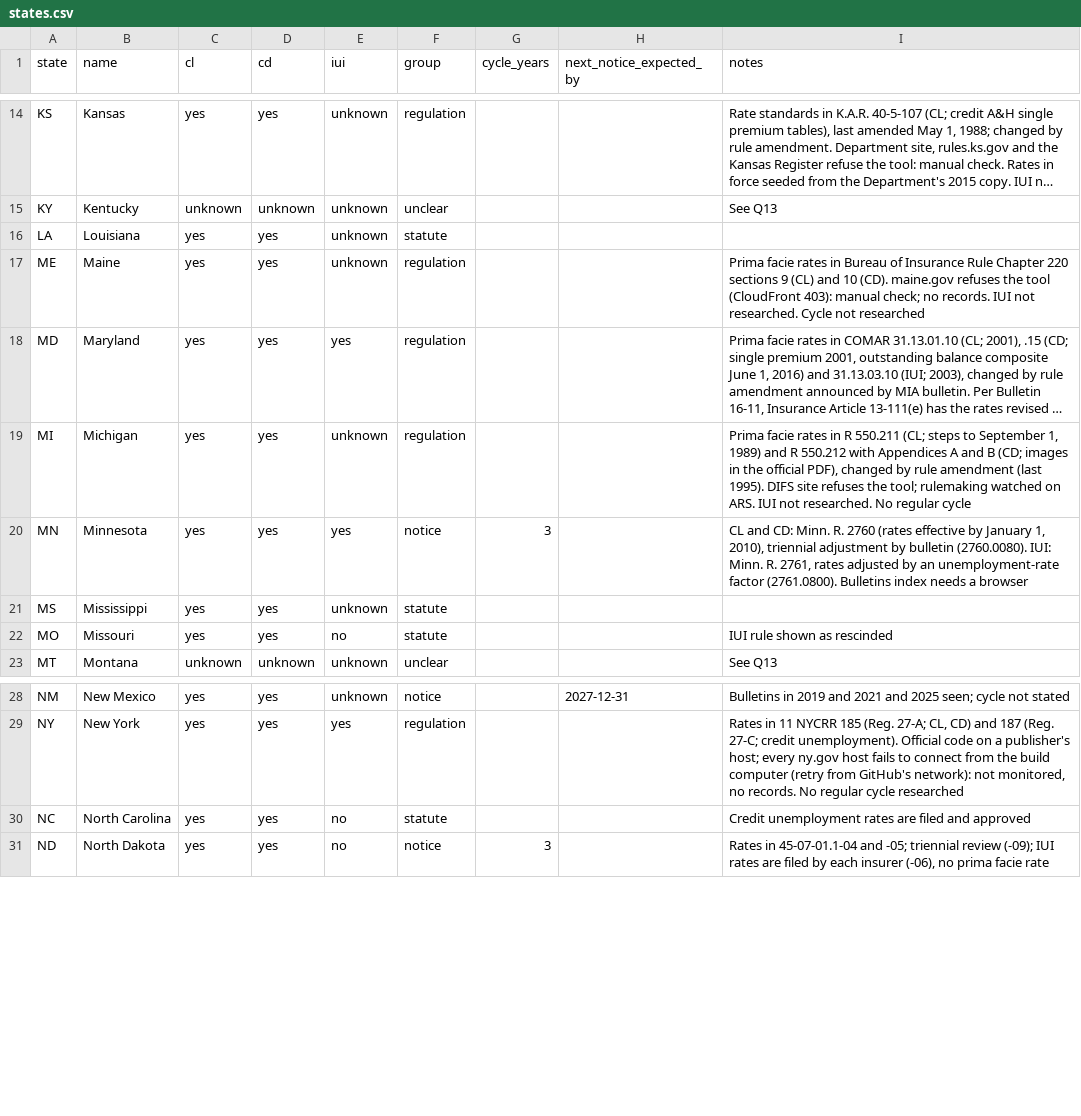
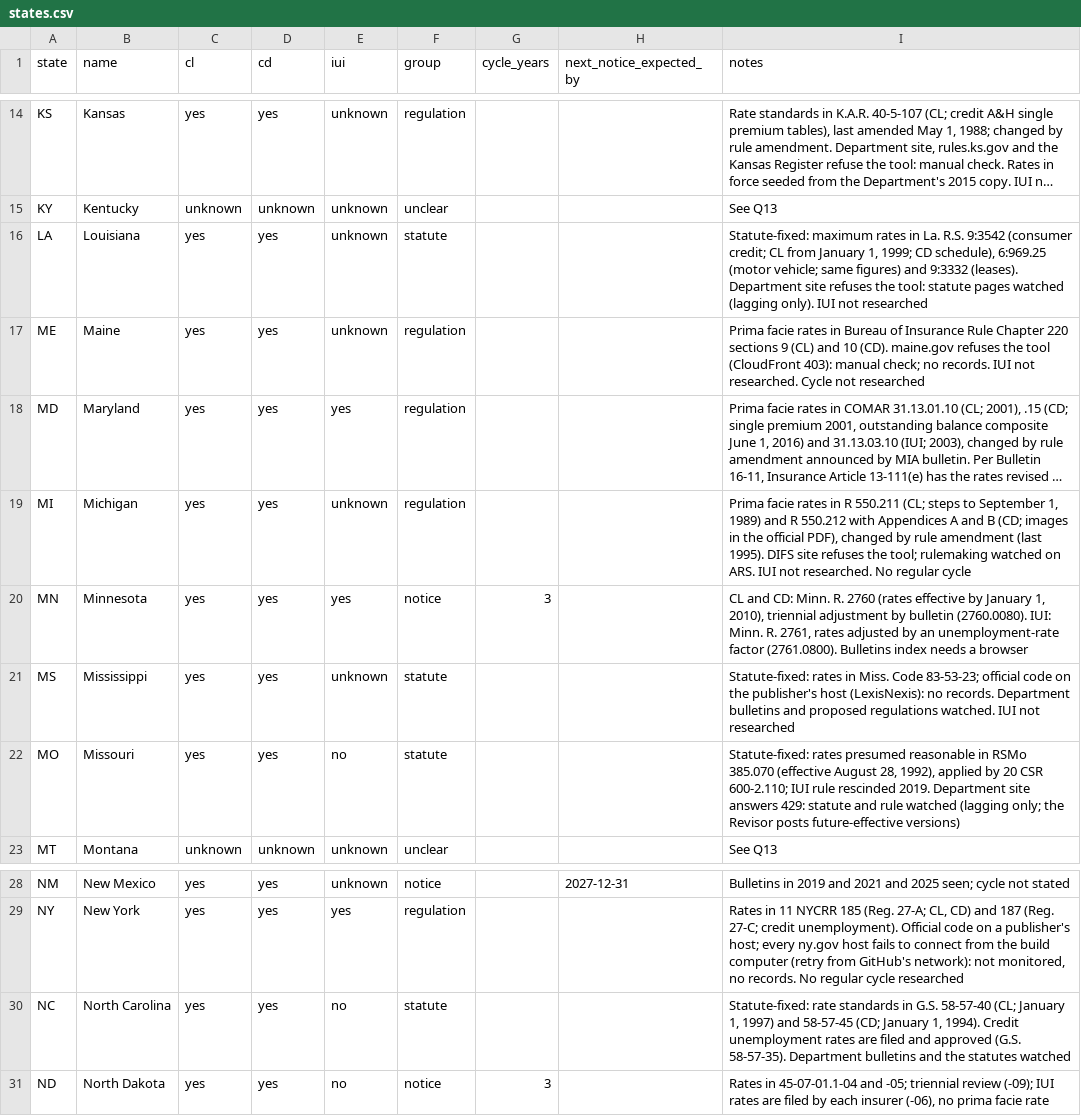
Before and after one commit to eisenhourlabs/Prima-Facie-Rate-Tracker, a CSV file: config/states.csv, drawn as a sheet; only a part is shown, gaps mark what is left out; long unchanged cells end in …; the diff names each change by its address in the sheet, - before the commit and + after, or states it on an @@ line.

```diff
--- a/config/states.csv
+++ b/config/states.csv
-I16 (notes): (empty)
+I16 (notes): Statute-fixed: maximum rates in La. R.S. 9:3542 (consumer credit; CL from January 1, 1999; CD schedule), 6:969.25 (motor vehicle; same figures) and 9:3332 (leases). Department site refuses the tool: statute pages watched (lagging only). IUI not researched
-I21 (notes): (empty)
+I21 (notes): Statute-fixed: rates in Miss. Code 83-53-23; official code on the publisher's host (LexisNexis): no records. Department bulletins and proposed regulations watched. IUI not researched
-I22 (notes): IUI rule shown as rescinded
+I22 (notes): Statute-fixed: rates presumed reasonable in RSMo 385.070 (effective August 28, 1992), applied by 20 CSR 600-2.110; IUI rule rescinded 2019. Department site answers 429: statute and rule watched (lagging only; the Revisor posts future-effective versions)
-I30 (notes): Credit unemployment rates are filed and approved
+I30 (notes): Statute-fixed: rate standards in G.S. 58-57-40 (CL; January 1, 1997) and 58-57-45 (CD; January 1, 1994). Credit unemployment rates are filed and approved (G.S. 58-57-35). Department bulletins and the statutes watched
```
Also changed, not shown: config/official_domains.csv, config/sources.csv, 19 other files.
